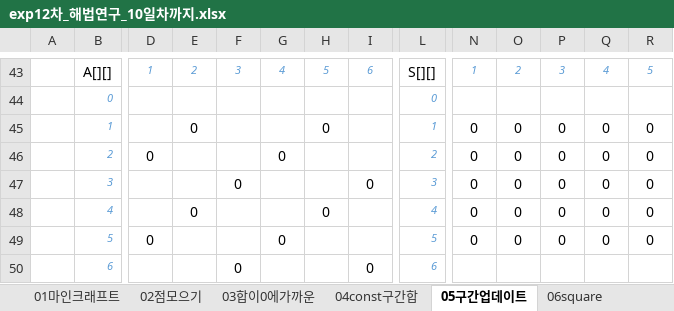
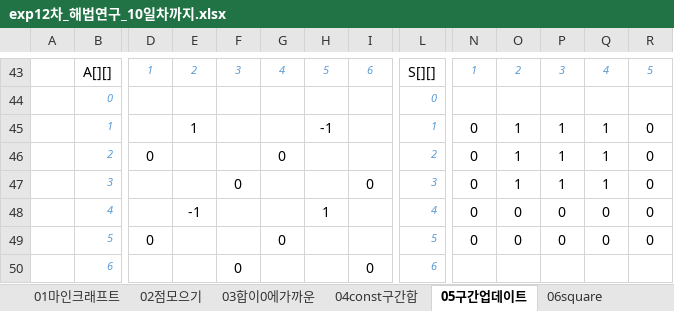
Before and after one commit to hellobwjung/exp2022_12, an Excel workbook: exp12차_해법연구_10일차까지.xlsx, sheet 05구간업데이트, drawn as a sheet; only a part is shown, gaps mark what is left out; values as stored, in another font and other column widths than the file's, no borders; charts and pictures not drawn; removed rows and columns are numbered as before the commit, all else as after; rows hold the shown columns only; the diff names each change by its address in the sheet, - before the commit and + after, or states it on an @@ line.

```diff
--- a/exp12차_해법연구_10일차까지.xlsx (sheet 05구간업데이트)
+++ b/exp12차_해법연구_10일차까지.xlsx (sheet 05구간업데이트)
-row 45:  | 1 |  | 0 |  |  | 0 |  | 1 | 0 | 0 | 0 | 0 | 0
+row 45:  | 1 |  | 1 |  |  | -1 |  | 1 | 0 | 1 | 1 | 1 | 0
-O46:O47: 0
+O46:O47: 1
-P46:P47: 0
+P46:P47: 1
-Q46:Q47: 0
+Q46:Q47: 1
-E48: 0
+E48: -1
-H48: 0
+H48: 1
```
Also changed, not shown: 36 other files.
